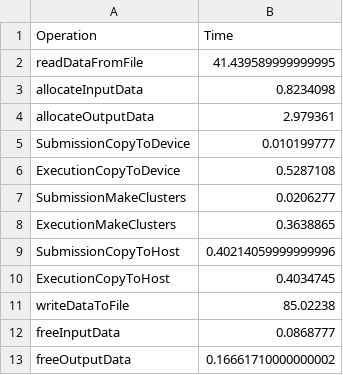
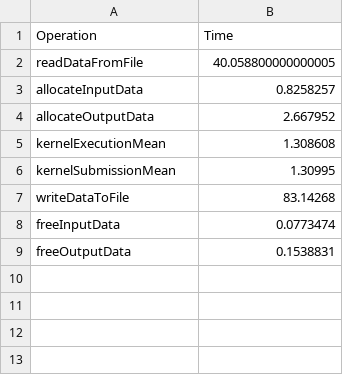
Before and after one commit to mariamiiiiii/gitlab_clue, a CSV file: Results/classic_mean.csv, drawn as a sheet.

```diff
--- a/Results/classic_mean.csv
+++ b/Results/classic_mean.csv
@@ -1,13 +1,9 @@
 Operation,Time
-readDataFromFile,41.439589999999995
-allocateInputData,0.8234098
-allocateOutputData,2.979361
-SubmissionCopyToDevice,0.010199777
-ExecutionCopyToDevice,0.5287108
-SubmissionMakeClusters,0.0206277
-ExecutionMakeClusters,0.3638865
-SubmissionCopyToHost,0.40214059999999996
-ExecutionCopyToHost,0.4034745
-writeDataToFile,85.02238
-freeInputData,0.0868777
-freeOutputData,0.16661710000000002
+readDataFromFile,40.058800000000005
+allocateInputData,0.8258257
+allocateOutputData,2.667952
+kernelExecutionMean,1.308608
+kernelSubmissionMean,1.30995
+writeDataToFile,83.14268
+freeInputData,0.0773474
+freeOutputData,0.1538831
```
Also changed, not shown: Results/classic_std.csv, Results/results_classic0.csv, 12 other files.
